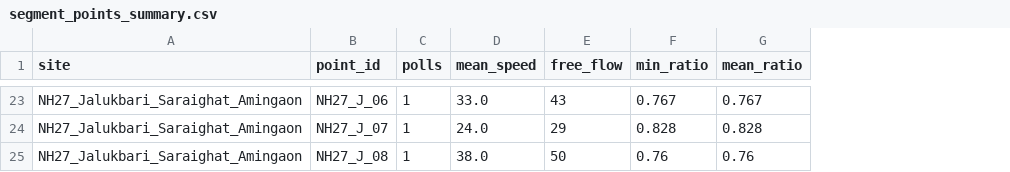
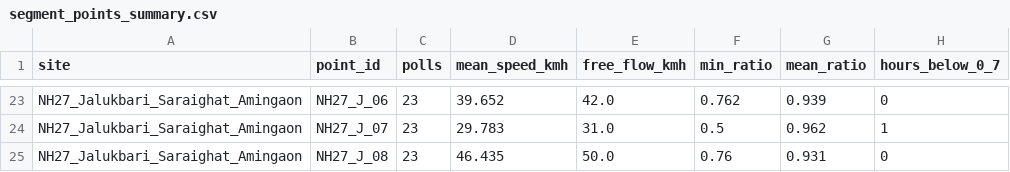
Before and after one commit to rehan-hehe/Granica---Risk_Horizon, a CSV file: 03_eda/05_live_traffic/segment_points_summary.csv, drawn as a sheet; only a part is shown, gaps mark what is left out; removed rows and columns are numbered as before the commit, all else as after; the diff covers the shown part only; the diff names each change by its address in the sheet, - before the commit and + after, or states it on an @@ line.

Commit message:
live data update

```diff
--- a/03_eda/05_live_traffic/segment_points_summary.csv
+++ b/03_eda/05_live_traffic/segment_points_summary.csv
-column D (mean_speed), rows 23-25: 33.0 | 24.0 | 38.0
-column E (free_flow), rows 23-25: 43 | 29 | 50
+column D (mean_speed_kmh), rows 23-25: 39.652 | 29.783 | 46.435
+column E (free_flow_kmh), rows 23-25: 42.0 | 31.0 | 50.0
+column H (hours_below_0_7), rows 23-25: 0 | 1 | 0
-C23:C25 (polls): 1
+C23:C25 (polls): 23
-F23 (min_ratio): 0.767
+F23 (min_ratio): 0.762
-G23 (mean_ratio): 0.767
+G23 (mean_ratio): 0.939
-F24 (min_ratio): 0.828
+F24 (min_ratio): 0.5
-G24 (mean_ratio): 0.828
+G24 (mean_ratio): 0.962
-G25 (mean_ratio): 0.76
+G25 (mean_ratio): 0.931
```
Also changed, not shown: 52 edited cells elsewhere in this file, 17 other files.
